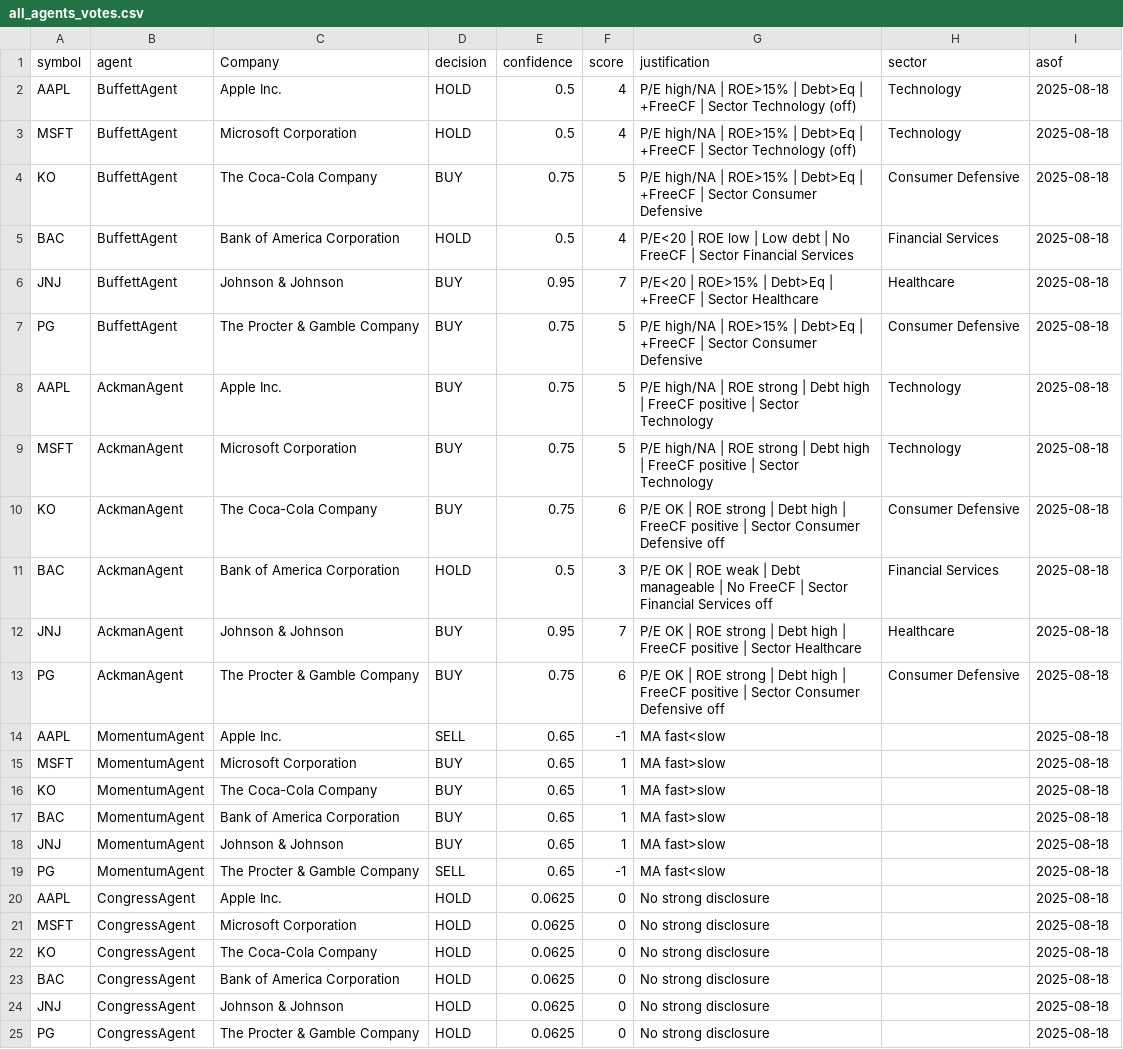
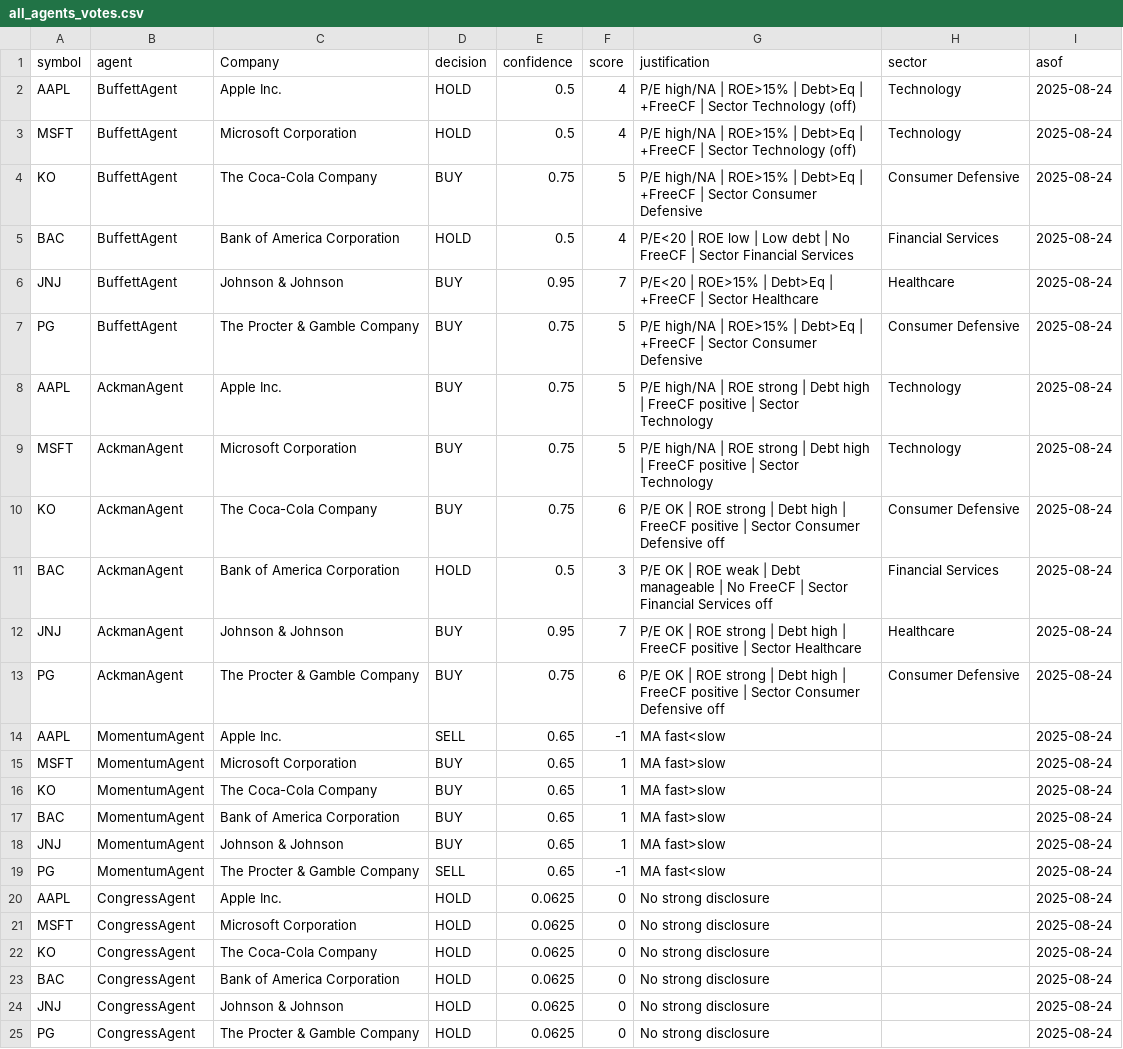
Before and after one commit to 02clarakim/EVERNIX_AI, a CSV file: notebooks/all_agents_votes.csv, drawn as a sheet.

```diff
--- a/notebooks/all_agents_votes.csv
+++ b/notebooks/all_agents_votes.csv
@@ -1,25 +1,25 @@
 symbol,agent,Company,decision,confidence,score,justification,sector,asof
-AAPL,BuffettAgent,Apple Inc.,HOLD,0.5,4,P/E high/NA | ROE>15% | Debt>Eq | +FreeCF | Sector Technology (off),Technology,2025-08-18
-MSFT,BuffettAgent,Microsoft Corporation,HOLD,0.5,4,P/E high/NA | ROE>15% | Debt>Eq | +FreeCF | Sector Technology (off),Technology,2025-08-18
-KO,BuffettAgent,The Coca-Cola Company,BUY,0.75,5,P/E high/NA | ROE>15% | Debt>Eq | +FreeCF | Sector Consumer Defensive,Consumer Defensive,2025-08-18
-BAC,BuffettAgent,Bank of America Corporation,HOLD,0.5,4,P/E<20 | ROE low | Low debt | No FreeCF | Sector Financial Services,Financial Services,2025-08-18
-JNJ,BuffettAgent,Johnson & Johnson,BUY,0.95,7,P/E<20 | ROE>15% | Debt>Eq | +FreeCF | Sector Healthcare,Healthcare,2025-08-18
-PG,BuffettAgent,The Procter & Gamble Company,BUY,0.75,5,P/E high/NA | ROE>15% | Debt>Eq | +FreeCF | Sector Consumer Defensive,Consumer Defensive,2025-08-18
-AAPL,AckmanAgent,Apple Inc.,BUY,0.75,5,P/E high/NA | ROE strong | Debt high | FreeCF positive | Sector Technology,Technology,2025-08-18
-MSFT,AckmanAgent,Microsoft Corporation,BUY,0.75,5,P/E high/NA | ROE strong | Debt high | FreeCF positive | Sector Technology,Technology,2025-08-18
-KO,AckmanAgent,The Coca-Cola Company,BUY,0.75,6,P/E OK | ROE strong | Debt high | FreeCF positive | Sector Consumer Defensive off,Consumer Defensive,2025-08-18
-BAC,AckmanAgent,Bank of America Corporation,HOLD,0.5,3,P/E OK | ROE weak | Debt manageable | No FreeCF | Sector Financial Services off,Financial Services,2025-08-18
-JNJ,AckmanAgent,Johnson & Johnson,BUY,0.95,7,P/E OK | ROE strong | Debt high | FreeCF positive | Sector Healthcare,Healthcare,2025-08-18
-PG,AckmanAgent,The Procter & Gamble Company,BUY,0.75,6,P/E OK | ROE strong | Debt high | FreeCF positive | Sector Consumer Defensive off,Consumer Defensive,2025-08-18
-AAPL,MomentumAgent,Apple Inc.,SELL,0.65,-1,MA fast<slow,,2025-08-18
-MSFT,MomentumAgent,Microsoft Corporation,BUY,0.65,1,MA fast>slow,,2025-08-18
-KO,MomentumAgent,The Coca-Cola Company,BUY,0.65,1,MA fast>slow,,2025-08-18
-BAC,MomentumAgent,Bank of America Corporation,BUY,0.65,1,MA fast>slow,,2025-08-18
-JNJ,MomentumAgent,Johnson & Johnson,BUY,0.65,1,MA fast>slow,,2025-08-18
-PG,MomentumAgent,The Procter & Gamble Company,SELL,0.65,-1,MA fast<slow,,2025-08-18
-AAPL,CongressAgent,Apple Inc.,HOLD,0.0625,0,No strong disclosure,,2025-08-18
-MSFT,CongressAgent,Microsoft Corporation,HOLD,0.0625,0,No strong disclosure,,2025-08-18
-KO,CongressAgent,The Coca-Cola Company,HOLD,0.0625,0,No strong disclosure,,2025-08-18
-BAC,CongressAgent,Bank of America Corporation,HOLD,0.0625,0,No strong disclosure,,2025-08-18
-JNJ,CongressAgent,Johnson & Johnson,HOLD,0.0625,0,No strong disclosure,,2025-08-18
-PG,CongressAgent,The Procter & Gamble Company,HOLD,0.0625,0,No strong disclosure,,2025-08-18
+AAPL,BuffettAgent,Apple Inc.,HOLD,0.5,4,P/E high/NA | ROE>15% | Debt>Eq | +FreeCF | Sector Technology (off),Technology,2025-08-24
+MSFT,BuffettAgent,Microsoft Corporation,HOLD,0.5,4,P/E high/NA | ROE>15% | Debt>Eq | +FreeCF | Sector Technology (off),Technology,2025-08-24
+KO,BuffettAgent,The Coca-Cola Company,BUY,0.75,5,P/E high/NA | ROE>15% | Debt>Eq | +FreeCF | Sector Consumer Defensive,Consumer Defensive,2025-08-24
+BAC,BuffettAgent,Bank of America Corporation,HOLD,0.5,4,P/E<20 | ROE low | Low debt | No FreeCF | Sector Financial Services,Financial Services,2025-08-24
+JNJ,BuffettAgent,Johnson & Johnson,BUY,0.95,7,P/E<20 | ROE>15% | Debt>Eq | +FreeCF | Sector Healthcare,Healthcare,2025-08-24
+PG,BuffettAgent,The Procter & Gamble Company,BUY,0.75,5,P/E high/NA | ROE>15% | Debt>Eq | +FreeCF | Sector Consumer Defensive,Consumer Defensive,2025-08-24
+AAPL,AckmanAgent,Apple Inc.,BUY,0.75,5,P/E high/NA | ROE strong | Debt high | FreeCF positive | Sector Technology,Technology,2025-08-24
+MSFT,AckmanAgent,Microsoft Corporation,BUY,0.75,5,P/E high/NA | ROE strong | Debt high | FreeCF positive | Sector Technology,Technology,2025-08-24
+KO,AckmanAgent,The Coca-Cola Company,BUY,0.75,6,P/E OK | ROE strong | Debt high | FreeCF positive | Sector Consumer Defensive off,Consumer Defensive,2025-08-24
+BAC,AckmanAgent,Bank of America Corporation,HOLD,0.5,3,P/E OK | ROE weak | Debt manageable | No FreeCF | Sector Financial Services off,Financial Services,2025-08-24
+JNJ,AckmanAgent,Johnson & Johnson,BUY,0.95,7,P/E OK | ROE strong | Debt high | FreeCF positive | Sector Healthcare,Healthcare,2025-08-24
+PG,AckmanAgent,The Procter & Gamble Company,BUY,0.75,6,P/E OK | ROE strong | Debt high | FreeCF positive | Sector Consumer Defensive off,Consumer Defensive,2025-08-24
+AAPL,MomentumAgent,Apple Inc.,SELL,0.65,-1,MA fast<slow,,2025-08-24
+MSFT,MomentumAgent,Microsoft Corporation,BUY,0.65,1,MA fast>slow,,2025-08-24
+KO,MomentumAgent,The Coca-Cola Company,BUY,0.65,1,MA fast>slow,,2025-08-24
+BAC,MomentumAgent,Bank of America Corporation,BUY,0.65,1,MA fast>slow,,2025-08-24
+JNJ,MomentumAgent,Johnson & Johnson,BUY,0.65,1,MA fast>slow,,2025-08-24
+PG,MomentumAgent,The Procter & Gamble Company,SELL,0.65,-1,MA fast<slow,,2025-08-24
+AAPL,CongressAgent,Apple Inc.,HOLD,0.0625,0,No strong disclosure,,2025-08-24
+MSFT,CongressAgent,Microsoft Corporation,HOLD,0.0625,0,No strong disclosure,,2025-08-24
+KO,CongressAgent,The Coca-Cola Company,HOLD,0.0625,0,No strong disclosure,,2025-08-24
+BAC,CongressAgent,Bank of America Corporation,HOLD,0.0625,0,No strong disclosure,,2025-08-24
+JNJ,CongressAgent,Johnson & Johnson,HOLD,0.0625,0,No strong disclosure,,2025-08-24
+PG,CongressAgent,The Procter & Gamble Company,HOLD,0.0625,0,No strong disclosure,,2025-08-24
```
Also changed, not shown: notebooks/buffett_decisions.csv, 9 other files.
